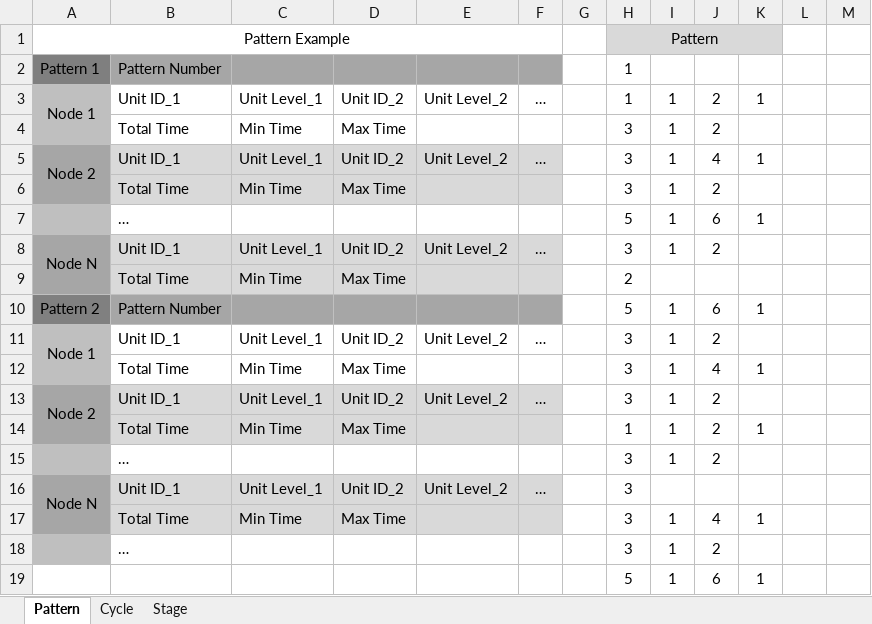
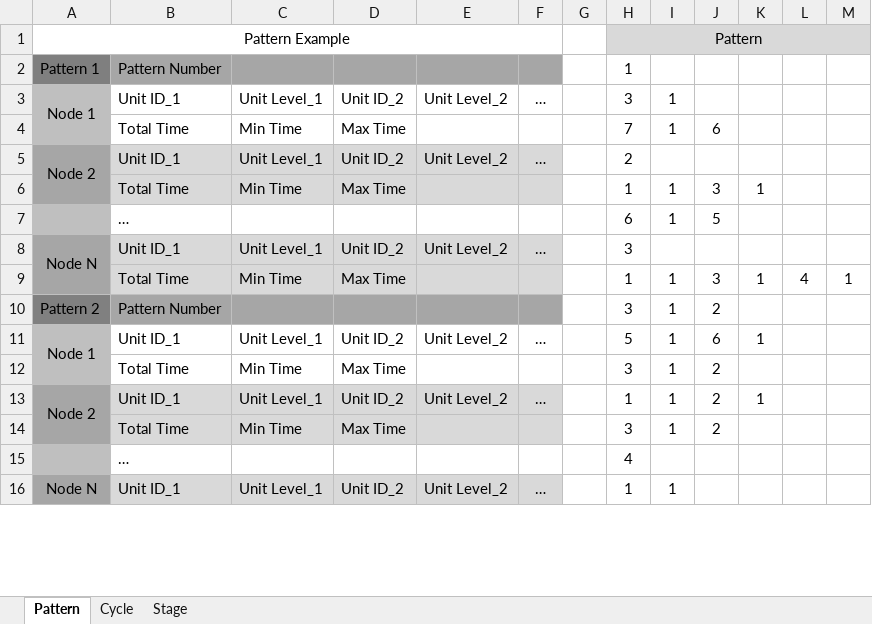
Before and after one commit to mynameisjinhohong/HotSix, an Excel workbook: Plan/GameData/EnemySpawnPattern.xlsx, sheet Pattern, drawn as a sheet; only a part is shown; values as stored, in another font and other column widths than the file's, no borders; removed rows and columns are numbered as before the commit, all else as after; the diff covers the shown part only; the diff names each change by its address in the sheet, - before the commit and + after, or states it on an @@ line.

Commit message:
modify game

```diff
--- a/Plan/GameData/EnemySpawnPattern.xlsx (sheet Pattern)
+++ b/Plan/GameData/EnemySpawnPattern.xlsx (sheet Pattern)
-H1:K1 merged
+H1:M1 merged
-L1:M1 fill: none
+L1:M1 fill: #D9D9D9
+row 3: Node 1 | Unit ID_1 | Unit Level_1 | Unit ID_2 | Unit Level_2 | … |  | 3 | 1
+row 4:  | Total Time | Min Time | Max Time |  |  |  | 7 | 1 | 6
+row 5: Node 2 | Unit ID_1 | Unit Level_1 | Unit ID_2 | Unit Level_2 | … |  | 2
+row 6:  | Total Time | Min Time | Max Time |  |  |  | 1 | 1 | 3 | 1
+row 7:  | … |  |  |  |  |  | 6 | 1 | 5
@@ row 16 moved to row 8: Node N @@
+row 9:  | Total Time | Min Time | Max Time |  |  |  | 1 | 1 | 3 | 1 | 4 | 1
+row 10: Pattern 2 | Pattern Number |  |  |  |  |  | 3 | 1 | 2
-H11: 1
+H11: 5
-J11: 2
+J11: 6
-H13: 3
+H13: 1
-J13: 4
+J13: 2
-row 7:  | … |  |  |  |  |  | 5 | 1 | 6 | 1
+row 15:  | … |  |  |  |  |  | 4
-A8:A9 merged
+A16:A17 merged
-H16: 3
+H16: 1
-J16: 2
+J16: (empty)
-row 9:  | Total Time | Min Time | Max Time |  |  |  | 2
-row 10: Pattern 2 | Pattern Number |  |  |  |  |  | 5 | 1 | 6 | 1
-row 11: Node 1 | Unit ID_1 | Unit Level_1 | Unit ID_2 | Unit Level_2 | … |  | 3 | 1 | 2
-row 12:  | Total Time | Min Time | Max Time |  |  |  | 3 | 1 | 4 | 1
-row 13: Node 2 | Unit ID_1 | Unit Level_1 | Unit ID_2 | Unit Level_2 | … |  | 3 | 1 | 2
-row 14:  | Total Time | Min Time | Max Time |  |  |  | 1 | 1 | 2 | 1
-row 15:  | … |  |  |  |  |  | 3 | 1 | 2
-row 17:  | Total Time | Min Time | Max Time |  |  |  | 3 | 1 | 4 | 1
-row 18:  | … |  |  |  |  |  | 3 | 1 | 2
-row 19:  |  |  |  |  |  |  | 5 | 1 | 6 | 1
```
Also changed, not shown: 8 added rows, 5 removed rows, 9 edited cells, cell formats and merged cells elsewhere in this sheet, sheet Stage, sheet Cycle, 5 other files.
